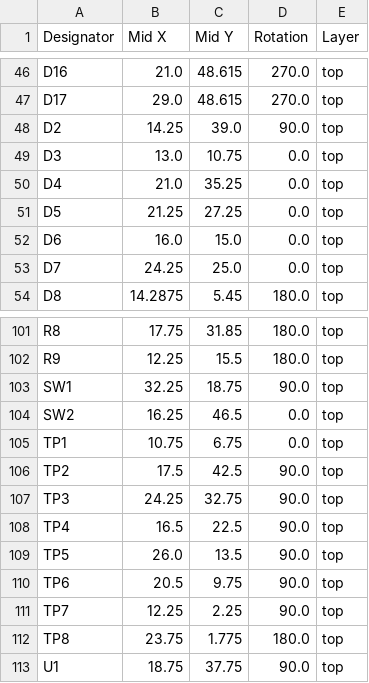
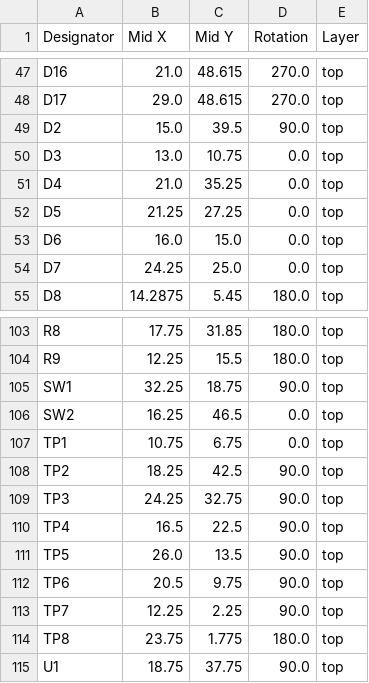
Before and after one commit to Galacs/s6tm-detect-psu-1, a CSV file: production/positions.csv, drawn as a sheet; only a part is shown, gaps mark what is left out; the diff covers the shown part only.

```diff
--- a/production/positions.csv
+++ b/production/positions.csv
@@ -47,3 +48,3 @@ D16,21.0,48.615,270.0,top
 D17,29.0,48.615,270.0,top
-D2,14.25,39.0,90.0,top
+D2,15.0,39.5,90.0,top
 D3,13.0,10.75,0.0,top
@@ -105,3 +107,3 @@ SW2,16.25,46.5,0.0,top
 TP1,10.75,6.75,0.0,top
-TP2,17.5,42.5,90.0,top
+TP2,18.25,42.5,90.0,top
 TP3,24.25,32.75,90.0,top
```
Also changed, not shown: 4 added rows, 2 removed rows and 2 edited cells elsewhere in this file, production/bom.csv, production/designators.csv, 2 other files.
